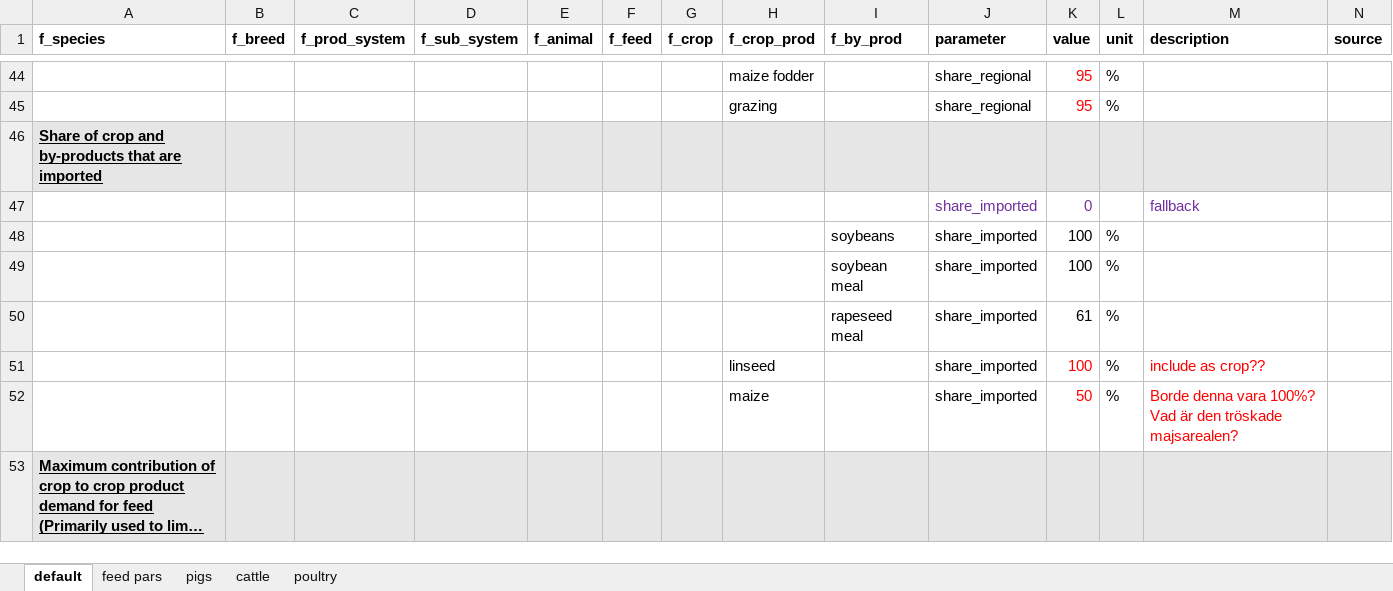
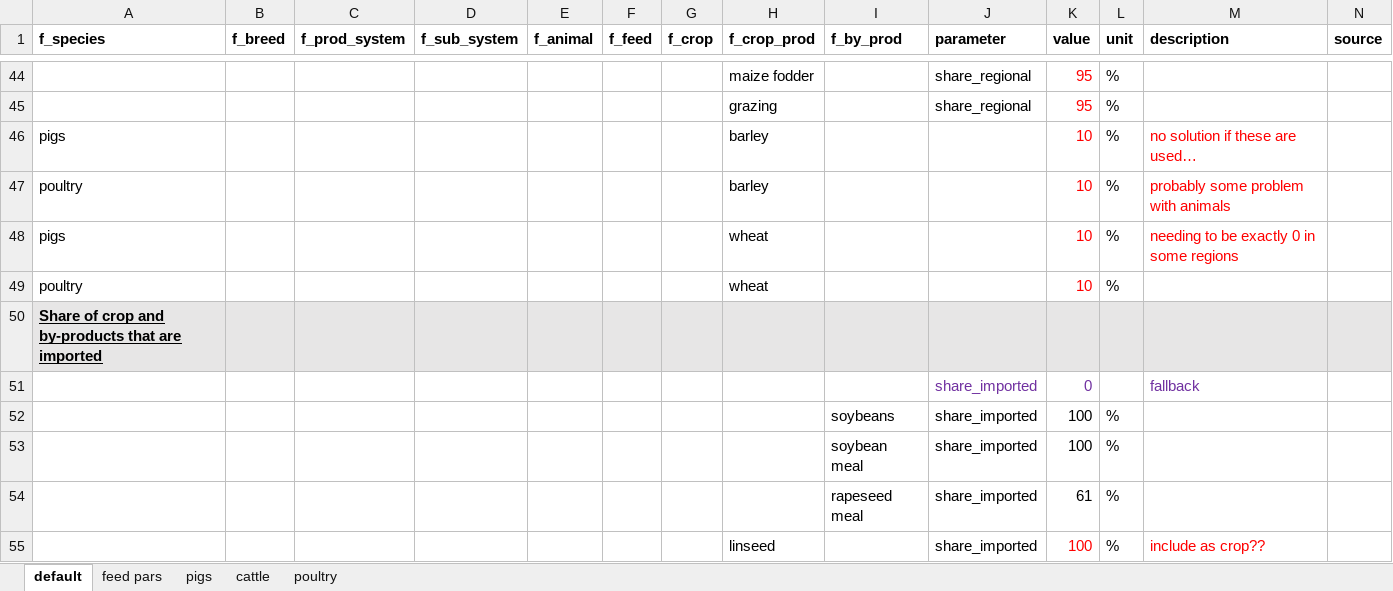
Before and after one commit to SLU-foodsystems/CIBUSmod, an Excel workbook: data/prod_parameters/FeedMgmt.xlsx, sheet default, drawn as a sheet; only a part is shown, gaps mark what is left out; the shorter side is filled out with more unchanged rows; long unchanged cells end in …; values as stored, in another font and other column widths than the file's, no borders; the diff names each change by its address in the sheet, - before the commit and + after, or states it on an @@ line.

Commit message:
Changes in regional feed shares

```diff
--- a/data/prod_parameters/FeedMgmt.xlsx (sheet default)
+++ b/data/prod_parameters/FeedMgmt.xlsx (sheet default)
+row 46: pigs |  |  |  |  |  |  | barley |  |  | 10 | % | no solution if these are used…
+row 47: poultry |  |  |  |  |  |  | barley |  |  | 10 | % | probably some problem with animals
+row 48: pigs |  |  |  |  |  |  | wheat |  |  | 10 | % | needing to be exactly 0 in some regions
+row 49: poultry |  |  |  |  |  |  | wheat |  |  | 10 | %
```
